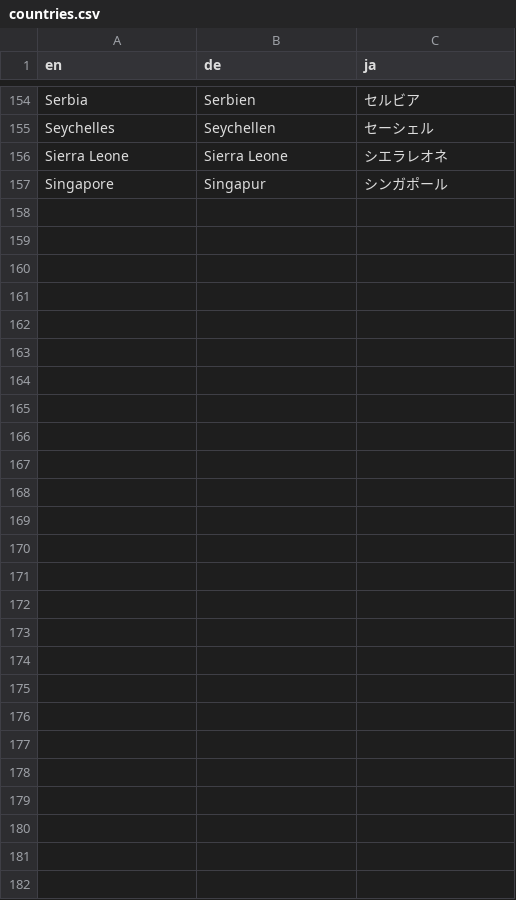
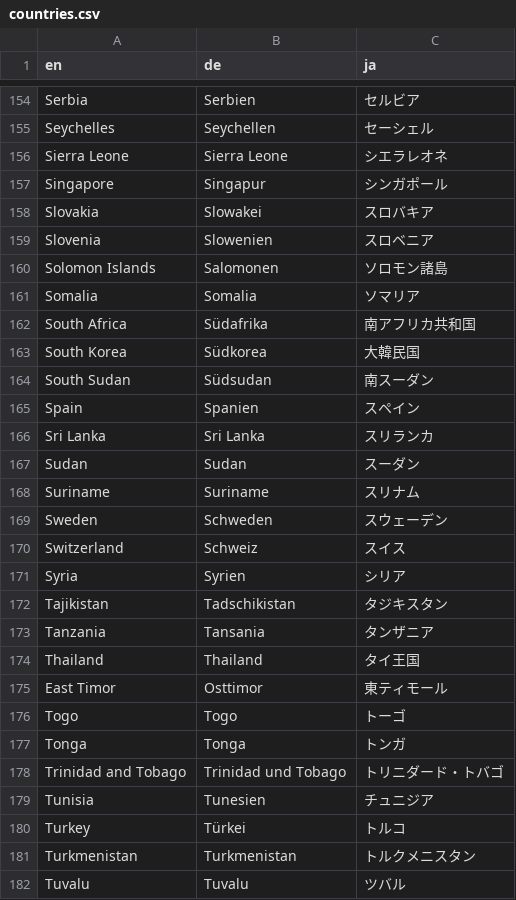
Before and after one commit to yuichi0625/memo, a CSV file: bias1/countries.csv, drawn as a sheet; only a part is shown, gaps mark what is left out.

Commit message:
追加

```diff
--- a/bias1/countries.csv
+++ b/bias1/countries.csv
@@ -157 +157,26 @@ Sierra Leone,Sierra Leone,シエラレオネ
 Singapore,Singapur,シンガポール
+Slovakia,Slowakei,スロバキア
+Slovenia,Slowenien,スロベニア
+Solomon Islands,Salomonen,ソロモン諸島
+Somalia,Somalia,ソマリア
+South Africa,Südafrika,南アフリカ共和国
+South Korea,Südkorea,大韓民国
+South Sudan,Südsudan,南スーダン
+Spain,Spanien,スペイン
+Sri Lanka,Sri Lanka,スリランカ
+Sudan,Sudan,スーダン
+Suriname,Suriname,スリナム
+Sweden,Schweden,スウェーデン
+Switzerland,Schweiz,スイス
+Syria,Syrien,シリア
+Tajikistan,Tadschikistan,タジキスタン
+Tanzania,Tansania,タンザニア
+Thailand,Thailand,タイ王国
+East Timor,Osttimor,東ティモール
+Togo,Togo,トーゴ
+Tonga,Tonga,トンガ
+Trinidad and Tobago,Trinidad und Tobago,トリニダード・トバゴ
+Tunisia,Tunesien,チュニジア
+Turkey,Türkei,トルコ
+Turkmenistan,Turkmenistan,トルクメニスタン
+Tuvalu,Tuvalu,ツバル
```
